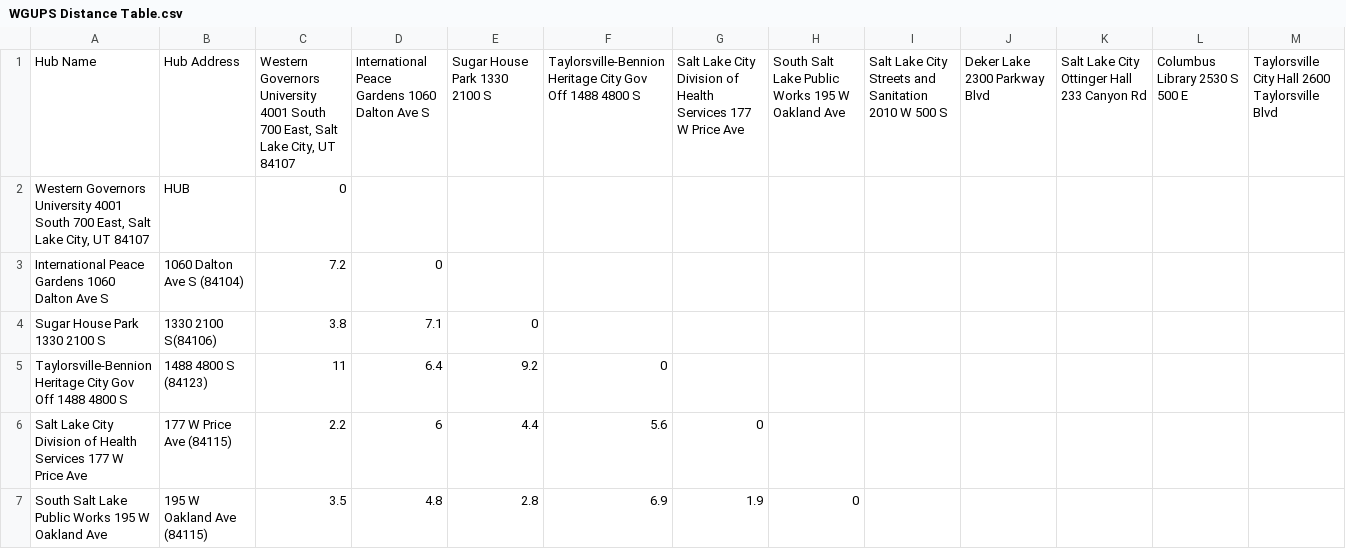
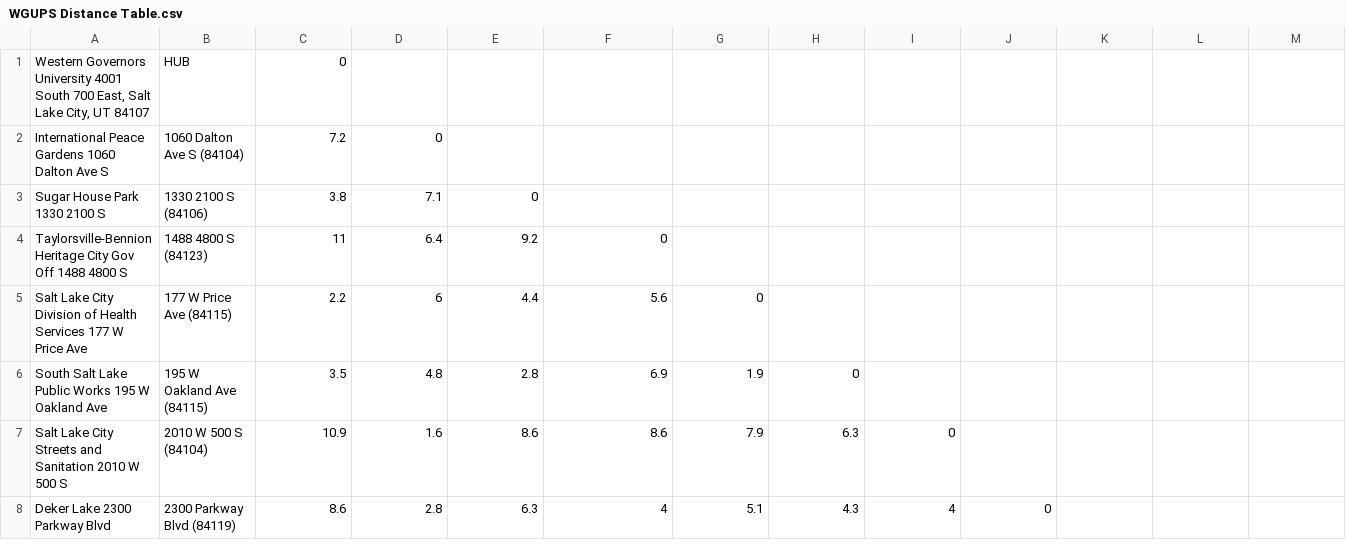
Before and after one commit to ElleyFolks/TSP-ML-project, a CSV file: WGUPS Distance Table.csv, drawn as a sheet; only a part is shown; the shorter side is filled out with more unchanged rows; removed rows and columns are numbered as before the commit, all else as after; rows hold the shown columns only; the diff names each change by its address in the sheet, - before the commit and + after, or states it on an @@ line.

```diff
--- a/WGUPS Distance Table.csv
+++ b/WGUPS Distance Table.csv
-row 1: Hub Name | Hub Address | Western Governors University 4001 South 700 East, Salt Lake City, UT 84107 | International Peace Gardens 1060 Dalton Ave S | Sugar House Park 1330 2100 S | Taylorsville-Bennion Heritage City Gov Off 1488 4800 S | Salt Lake City Division of Health Services 177 W Price Ave | South Salt Lake Public Works 195 W Oakland Ave | Salt Lake City Streets and Sanitation 2010 W 500 S | Deker Lake 2300 Parkway Blvd | Salt Lake City Ottinger Hall 233 Canyon Rd | Columbus Library 2530 S 500 E | Taylorsville City Hall 2600 Taylorsville Blvd
-B3: 1330 2100 S(84106)
+B3: 1330 2100 S (84106)
```
Also changed, not shown: 5 other files.
